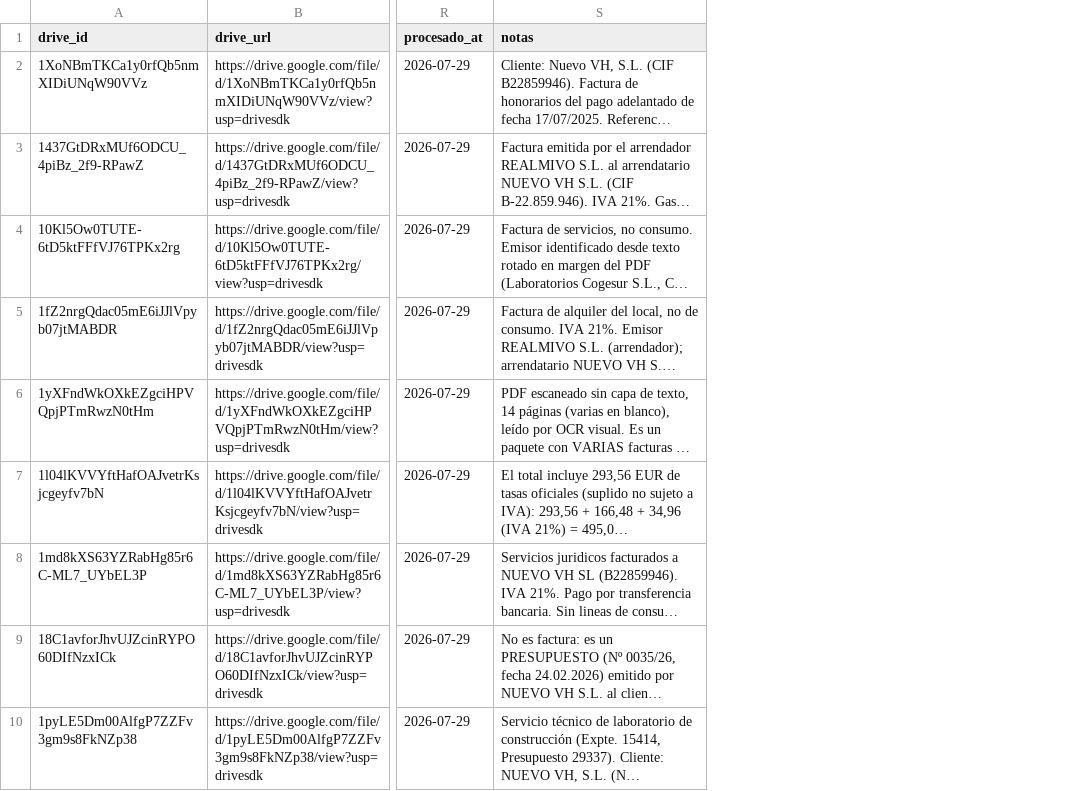
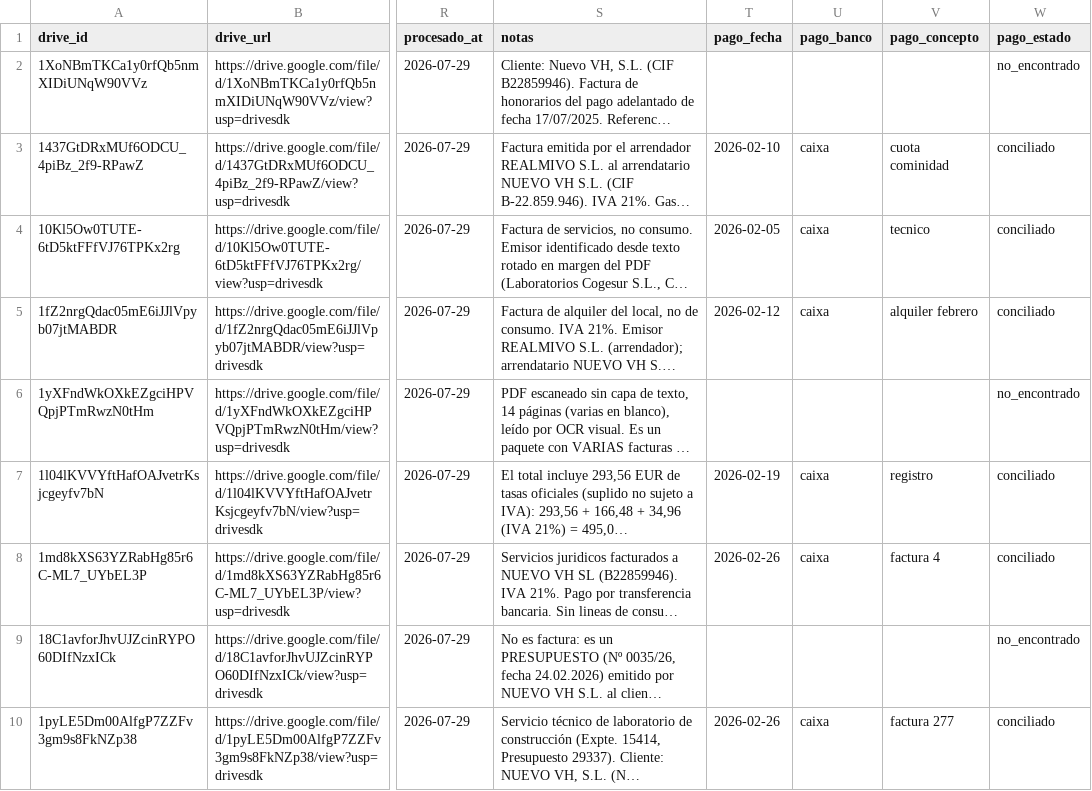
Before and after one commit to lcarvajalAtipik/dingui_kpis, a CSV file: data/facturas/registro_facturas.csv, drawn as a sheet; only a part is shown, gaps mark what is left out; long unchanged cells end in …; the diff names each change by its address in the sheet, - before the commit and + after, or states it on an @@ line.

```diff
--- a/data/facturas/registro_facturas.csv
+++ b/data/facturas/registro_facturas.csv
+column T (pago_fecha), rows 3-10: 2026-02-10 | 2026-02-05 | 2026-02-12 |  | 2026-02-19 | 2026-02-26 |  | 2026-02-26
+column U (pago_banco), rows 3-10: caixa | caixa | caixa |  | caixa | caixa |  | caixa
+column V (pago_concepto), rows 3-10: cuota cominidad | tecnico | alquiler febrero |  | registro | factura 4 |  | factura 277
+column W (pago_estado), rows 2-10: no_encontrado | conciliado | conciliado | conciliado | no_encontrado | conciliado | conciliado | no_encontrado | conciliado
```
